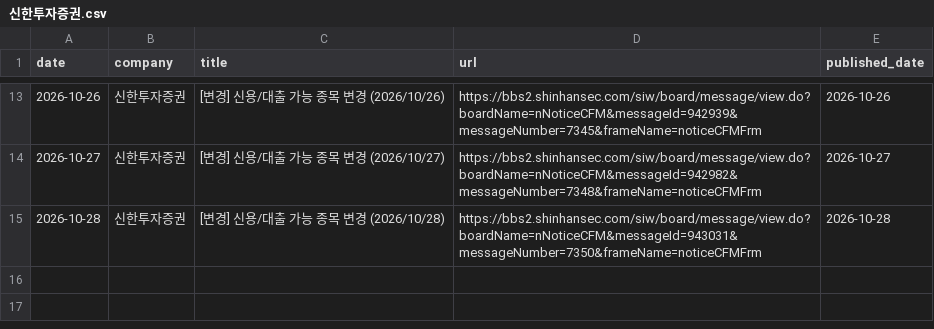
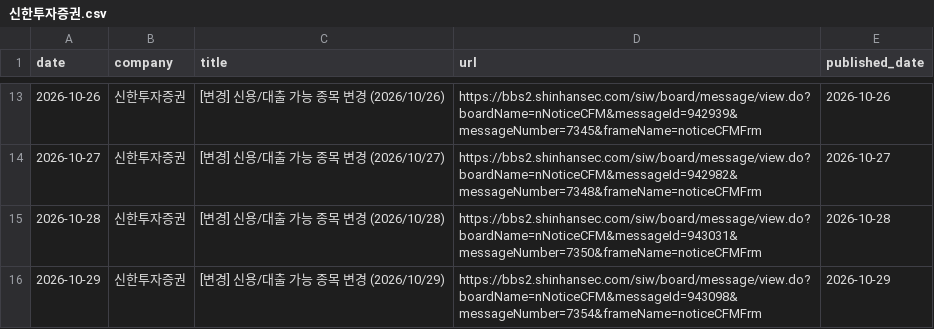
Before and after one commit to jinhoo-choi/risk-news-crolling, a CSV file: data/신한투자증권.csv, drawn as a sheet; only a part is shown, gaps mark what is left out.

```diff
--- a/data/신한투자증권.csv
+++ b/data/신한투자증권.csv
@@ -15 +15,2 @@
 2026-10-28,신한투자증권,[변경] 신용/대출 가능 종목 변경 (2026/10/28),https://bbs2.shinhansec.com/siw/board/message/view.do?boardName=nNoticeCFM&messageId=943031&messageNumber=7350&frameName=noticeCFMFrm,2026-10-28
+2026-10-29,신한투자증권,[변경] 신용/대출 가능 종목 변경 (2026/10/29),https://bbs2.shinhansec.com/siw/board/message/view.do?boardName=nNoticeCFM&messageId=943098&messageNumber=7354&frameName=noticeCFMFrm,2026-10-29
```
